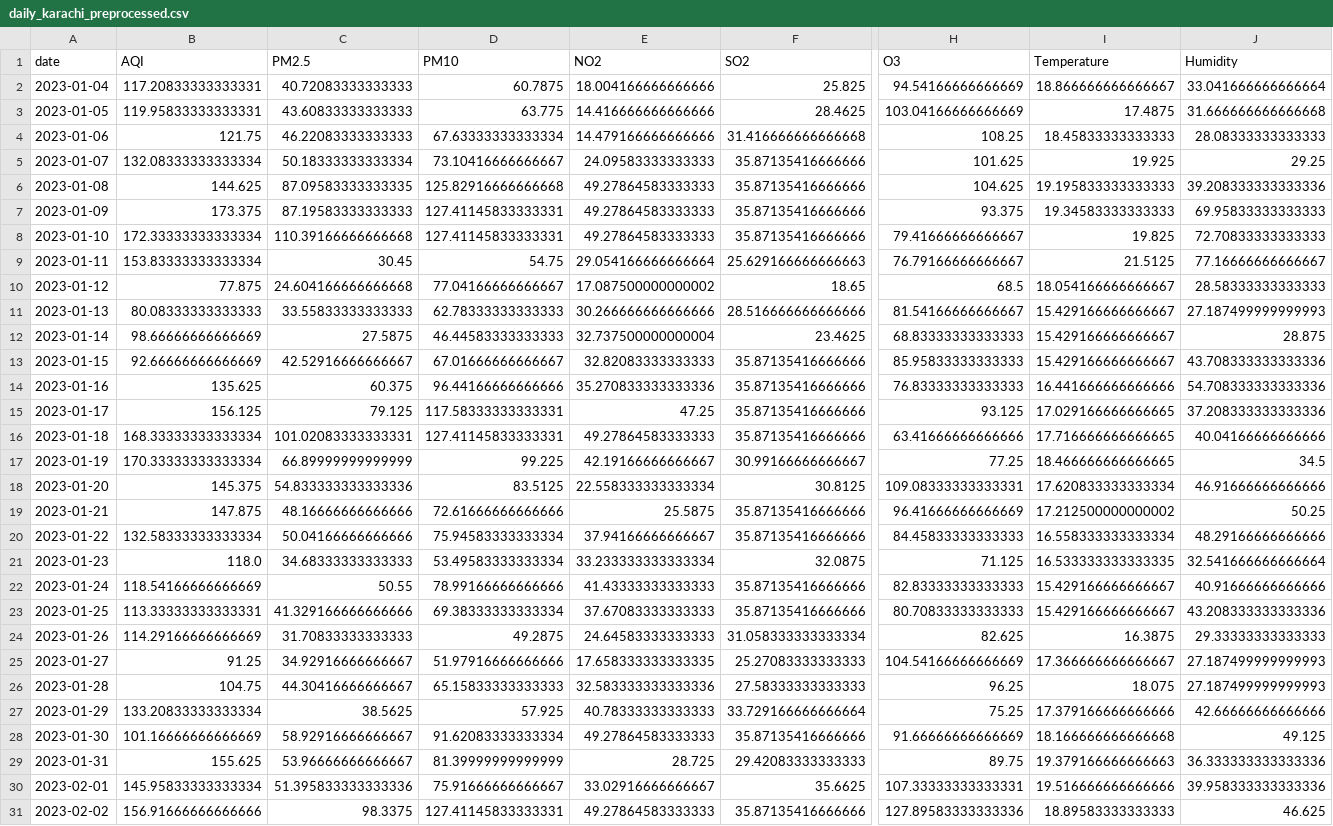
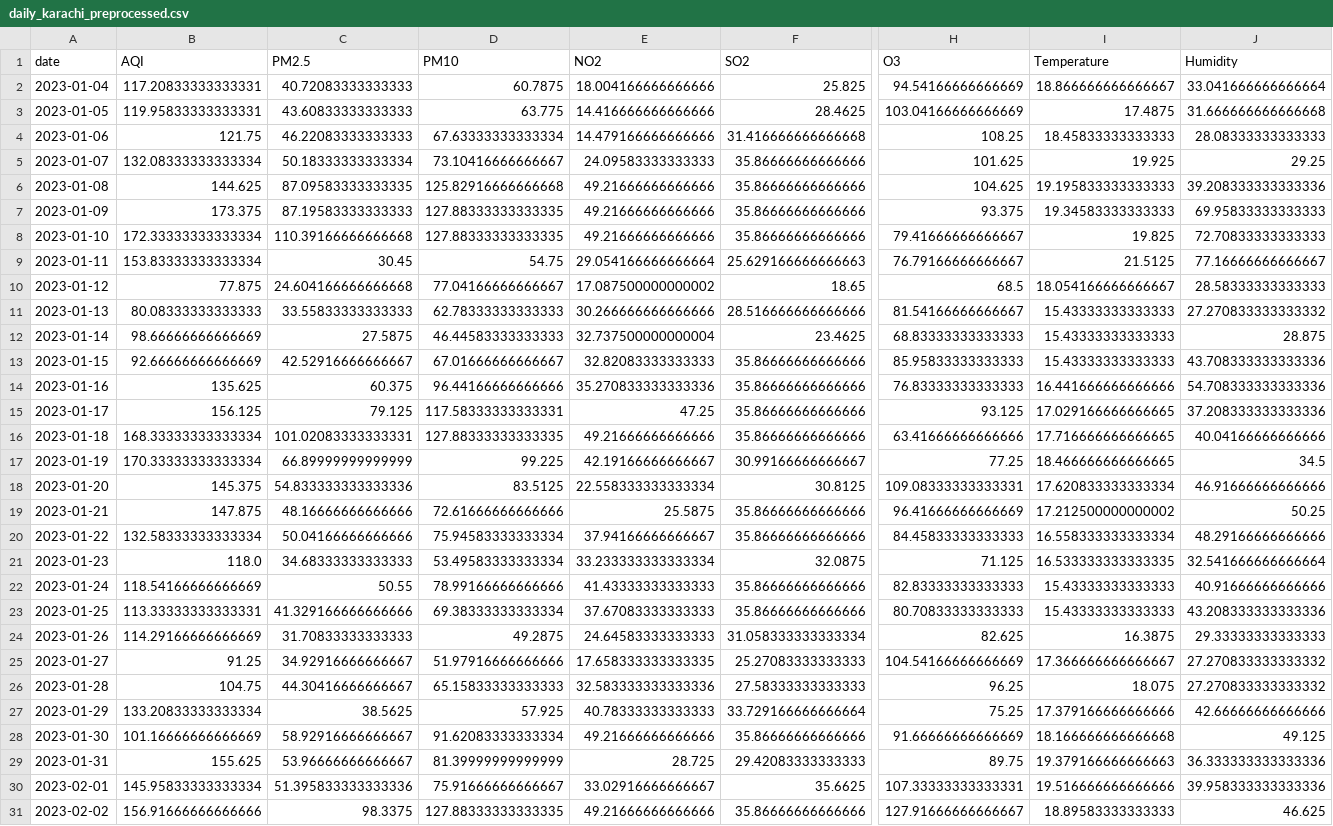
Before and after one commit to SheemaMasood381/Pearls-Karachi-AQI-Prediction-for-next-3-days-, a CSV file: processed_data/daily_karachi_preprocessed.csv, drawn as a sheet; only a part is shown, gaps mark what is left out; the diff covers the shown part only; the diff names each change by its address in the sheet, - before the commit and + after, or states it on an @@ line.

```diff
--- a/processed_data/daily_karachi_preprocessed.csv
+++ b/processed_data/daily_karachi_preprocessed.csv
-F5:F8 (SO2): 35.87135416666666
+F5:F8 (SO2): 35.86666666666666
-E6:E8 (NO2): 49.27864583333333
+E6:E8 (NO2): 49.21666666666666
-D7:D8 (PM10): 127.41145833333331
+D7:D8 (PM10): 127.88333333333335
-I11:I13 (Temperature): 15.429166666666667
+I11:I13 (Temperature): 15.43333333333333
-J11 (Humidity): 27.187499999999993
+J11 (Humidity): 27.270833333333332
-F13:F16 (SO2): 35.87135416666666
+F13:F16 (SO2): 35.86666666666666
-D16 (PM10): 127.41145833333331
+D16 (PM10): 127.88333333333335
-E16 (NO2): 49.27864583333333
+E16 (NO2): 49.21666666666666
-F19:F20 (SO2): 35.87135416666666
+F19:F20 (SO2): 35.86666666666666
-F22:F23 (SO2): 35.87135416666666
+F22:F23 (SO2): 35.86666666666666
-I22:I23 (Temperature): 15.429166666666667
+I22:I23 (Temperature): 15.43333333333333
-J25:J26 (Humidity): 27.187499999999993
+J25:J26 (Humidity): 27.270833333333332
-E28 (NO2): 49.27864583333333
+E28 (NO2): 49.21666666666666
-F28 (SO2): 35.87135416666666
+F28 (SO2): 35.86666666666666
-D31 (PM10): 127.41145833333331
+D31 (PM10): 127.88333333333335
-E31 (NO2): 49.27864583333333
+E31 (NO2): 49.21666666666666
-F31 (SO2): 35.87135416666666
+F31 (SO2): 35.86666666666666
-H31 (O3): 127.89583333333336
+H31 (O3): 127.91666666666667
```
Also changed, not shown: 1 added row and 119 edited cells elsewhere in this file, data/karachi_daily_aqi_weather.csv, lime_explanations/lime_explanation.csv, 4 other files.
